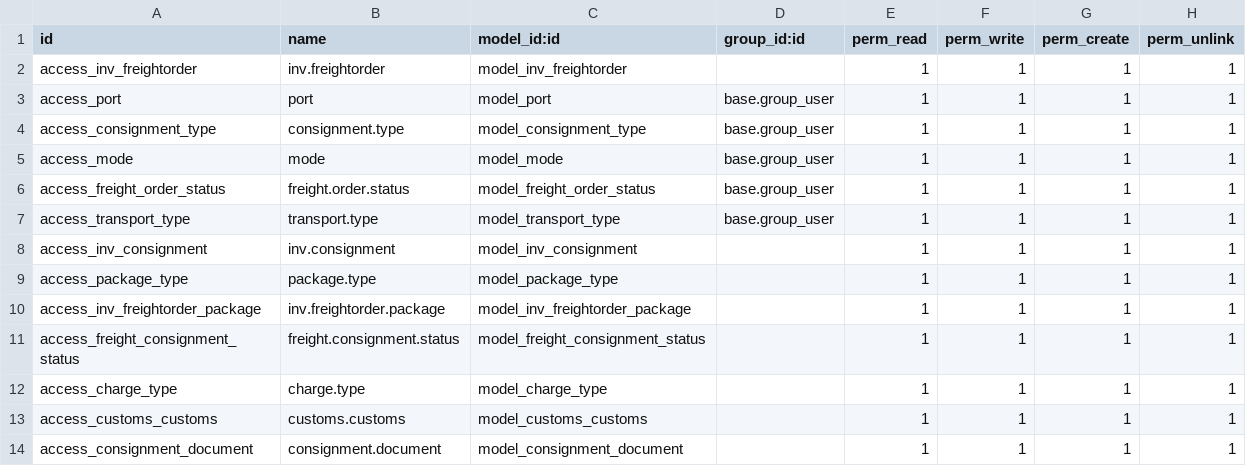
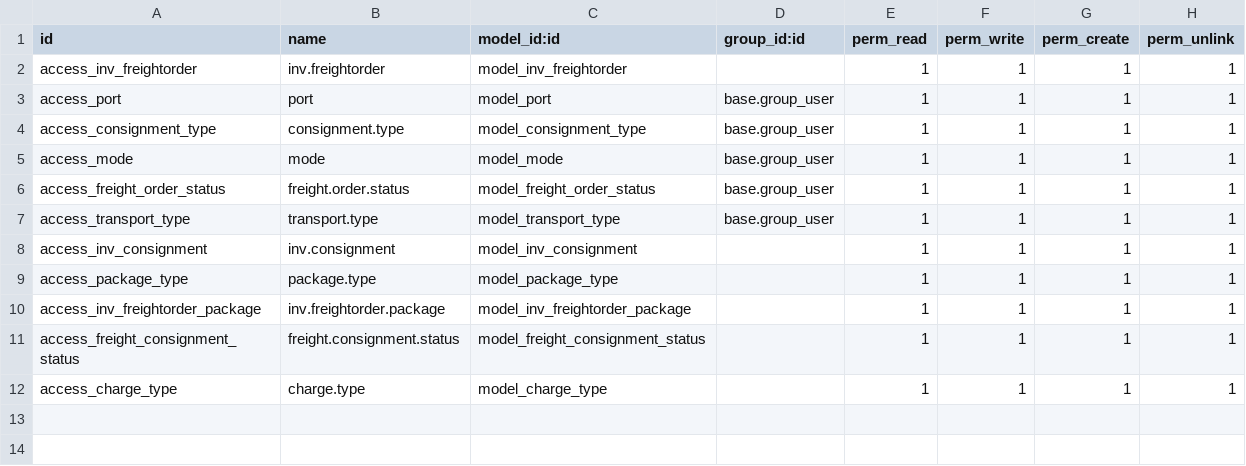
Before and after one commit to madhukamath29/demo-odoo17, a CSV file: custom-addons/inv_freight_management/security/ir.model.access.csv, drawn as a sheet.

Commit message:
Revert Added Customer and Customs

```diff
--- a/custom-addons/inv_freight_management/security/ir.model.access.csv
+++ b/custom-addons/inv_freight_management/security/ir.model.access.csv
@@ -12,3 +12 @@ access_freight_consignment_status,freight.consignment.status,model_freight_consi
 access_charge_type,charge.type,model_charge_type,,1,1,1,1
-access_customs_customs,customs.customs,model_customs_customs,,1,1,1,1
-access_consignment_document,consignment.document,model_consignment_document,,1,1,1,1
```
Also changed, not shown: 8 other files.
